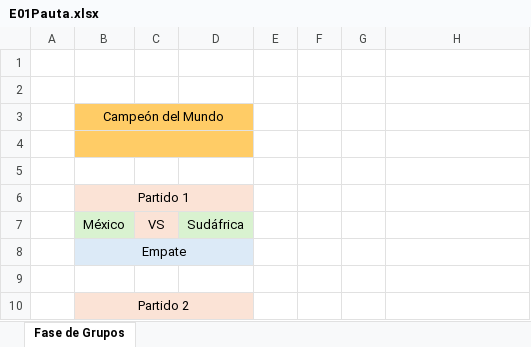
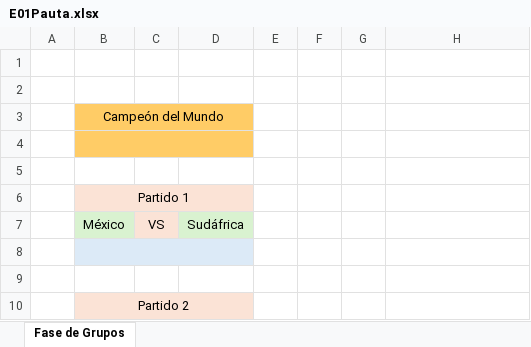
Before and after one commit to EugenioIrarrazaval2001/polla-mundial, an Excel workbook: Pauta/E01Pauta.xlsx, sheet Fase de Grupos, drawn as a sheet; only a part is shown; values as stored, in another font and other column widths than the file's, no borders; the diff names each change by its address in the sheet, - before the commit and + after, or states it on an @@ line.

Commit message:
Update E01Pauta.xlsx

```diff
--- a/Pauta/E01Pauta.xlsx (sheet Fase de Grupos)
+++ b/Pauta/E01Pauta.xlsx (sheet Fase de Grupos)
-B8: Empate
+B8: (empty)
```
